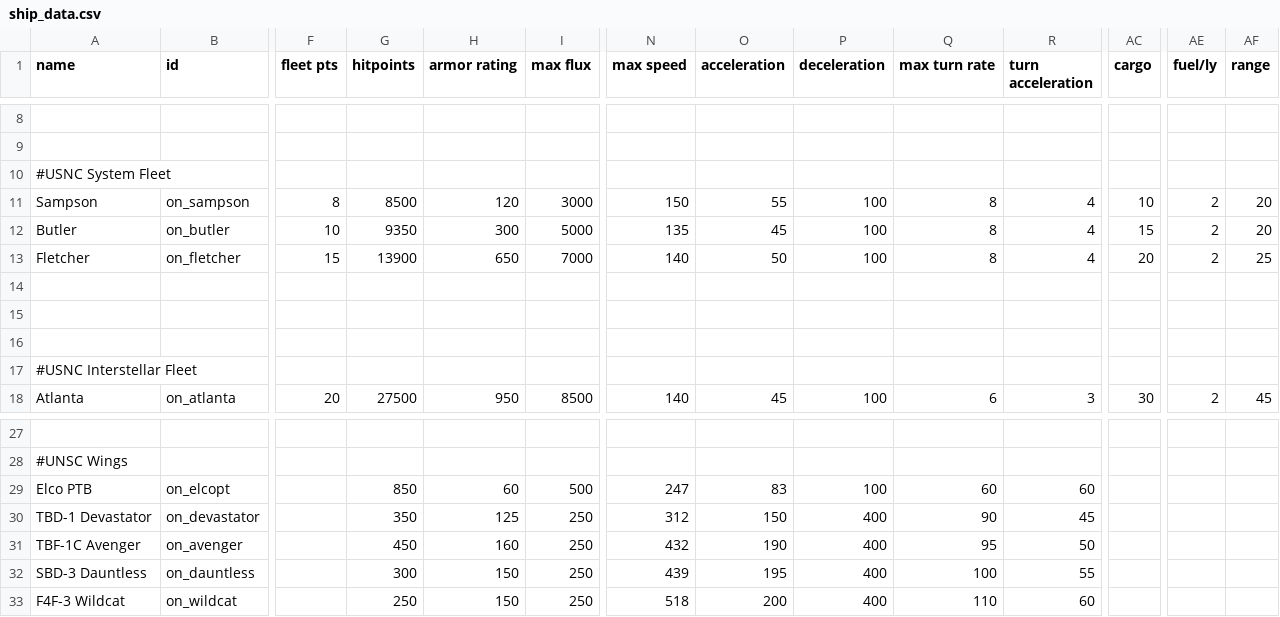
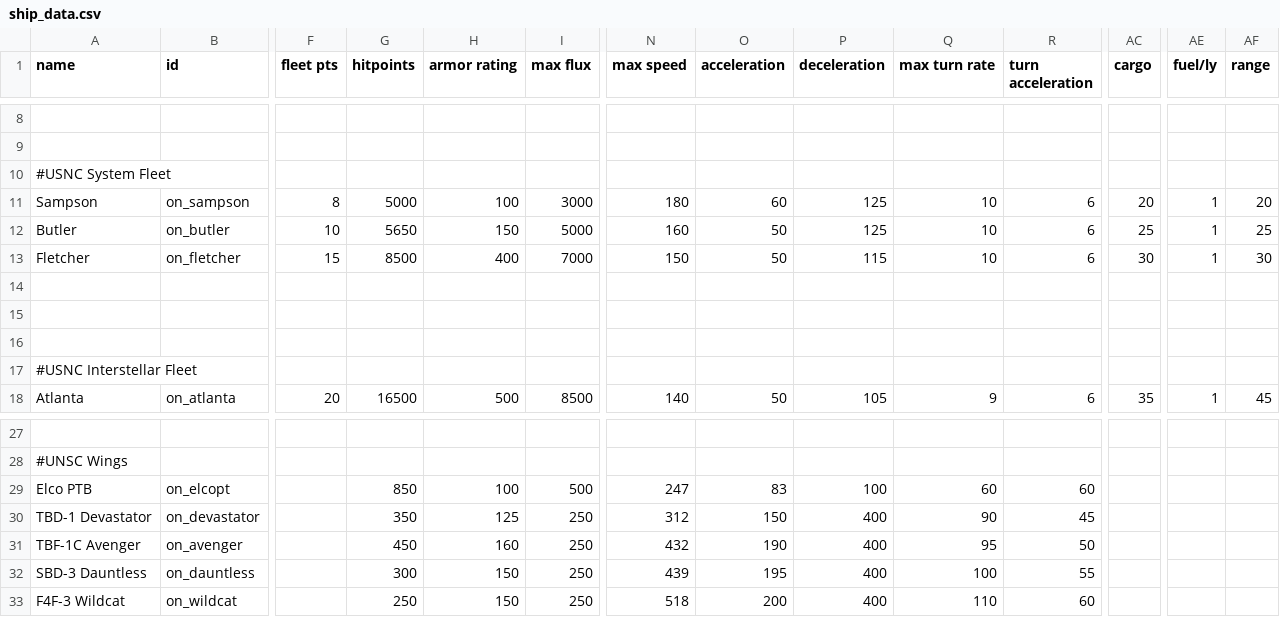
Before and after one commit to OfflcerSam/NavalSector, a CSV file: data/hulls/ship_data.csv, drawn as a sheet; only a part is shown, gaps mark what is left out; the diff covers the shown part only; the diff names each change by its address in the sheet, - before the commit and + after, or states it on an @@ line.

```diff
--- a/data/hulls/ship_data.csv
+++ b/data/hulls/ship_data.csv
-G11 (hitpoints): 8500
+G11 (hitpoints): 5000
-H11 (armor rating): 120
+H11 (armor rating): 100
-N11 (max speed): 150
+N11 (max speed): 180
-O11 (acceleration): 55
+O11 (acceleration): 60
-P11:P12 (deceleration): 100
+P11:P12 (deceleration): 125
-Q11:Q13 (max turn rate): 8
+Q11:Q13 (max turn rate): 10
-R11:R13 (turn acceleration): 4
+R11:R13 (turn acceleration): 6
-AC11 (cargo): 10
+AC11 (cargo): 20
-AE11:AE13 (fuel/ly): 2
+AE11:AE13 (fuel/ly): 1
-G12 (hitpoints): 9350
+G12 (hitpoints): 5650
-H12 (armor rating): 300
+H12 (armor rating): 150
-N12 (max speed): 135
+N12 (max speed): 160
-O12 (acceleration): 45
+O12 (acceleration): 50
-AC12 (cargo): 15
+AC12 (cargo): 25
-AF12 (range): 20
+AF12 (range): 25
-G13 (hitpoints): 13900
+G13 (hitpoints): 8500
-H13 (armor rating): 650
+H13 (armor rating): 400
-N13 (max speed): 140
+N13 (max speed): 150
-P13 (deceleration): 100
+P13 (deceleration): 115
-AC13 (cargo): 20
+AC13 (cargo): 30
-AF13 (range): 25
+AF13 (range): 30
-G18 (hitpoints): 27500
+G18 (hitpoints): 16500
-H18 (armor rating): 950
+H18 (armor rating): 500
-O18 (acceleration): 45
+O18 (acceleration): 50
-P18 (deceleration): 100
+P18 (deceleration): 105
-Q18 (max turn rate): 6
+Q18 (max turn rate): 9
-R18 (turn acceleration): 3
+R18 (turn acceleration): 6
-AC18 (cargo): 30
+AC18 (cargo): 35
-AE18 (fuel/ly): 2
+AE18 (fuel/ly): 1
-H29 (armor rating): 60
+H29 (armor rating): 100
```
Also changed, not shown: 48 edited cells elsewhere in this file, data/hullmods/hull_mods.csv, 37 other files.
